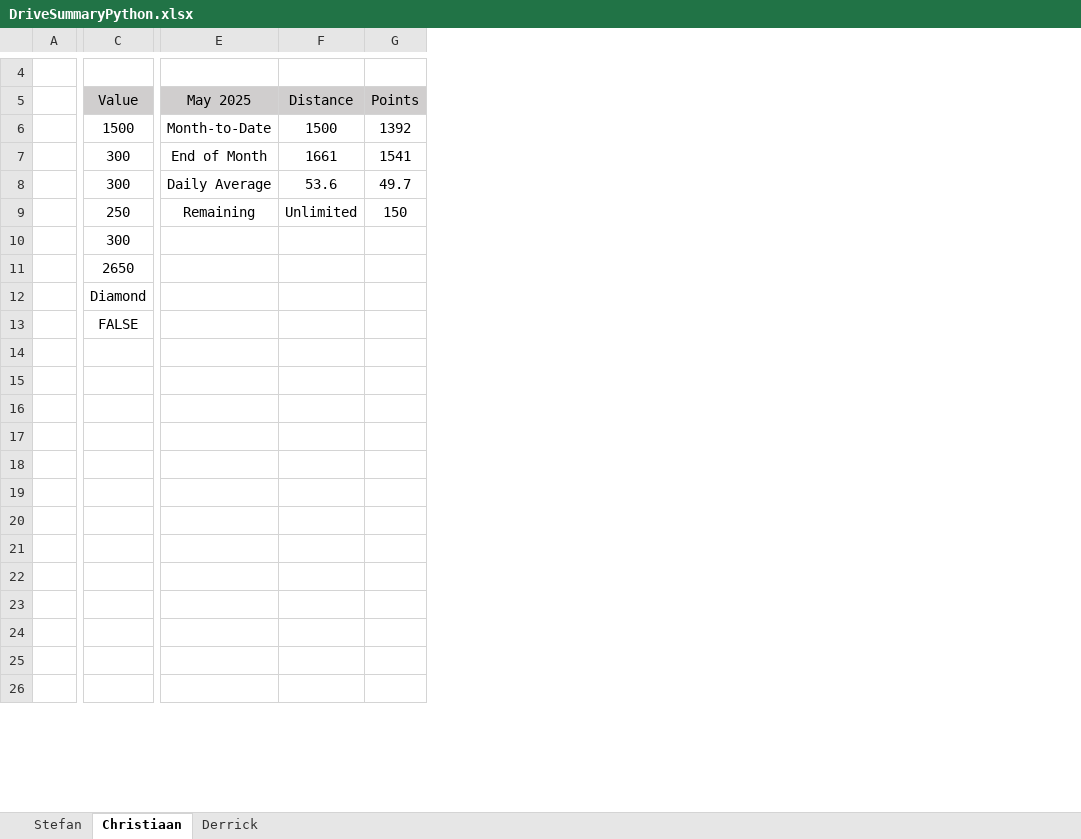
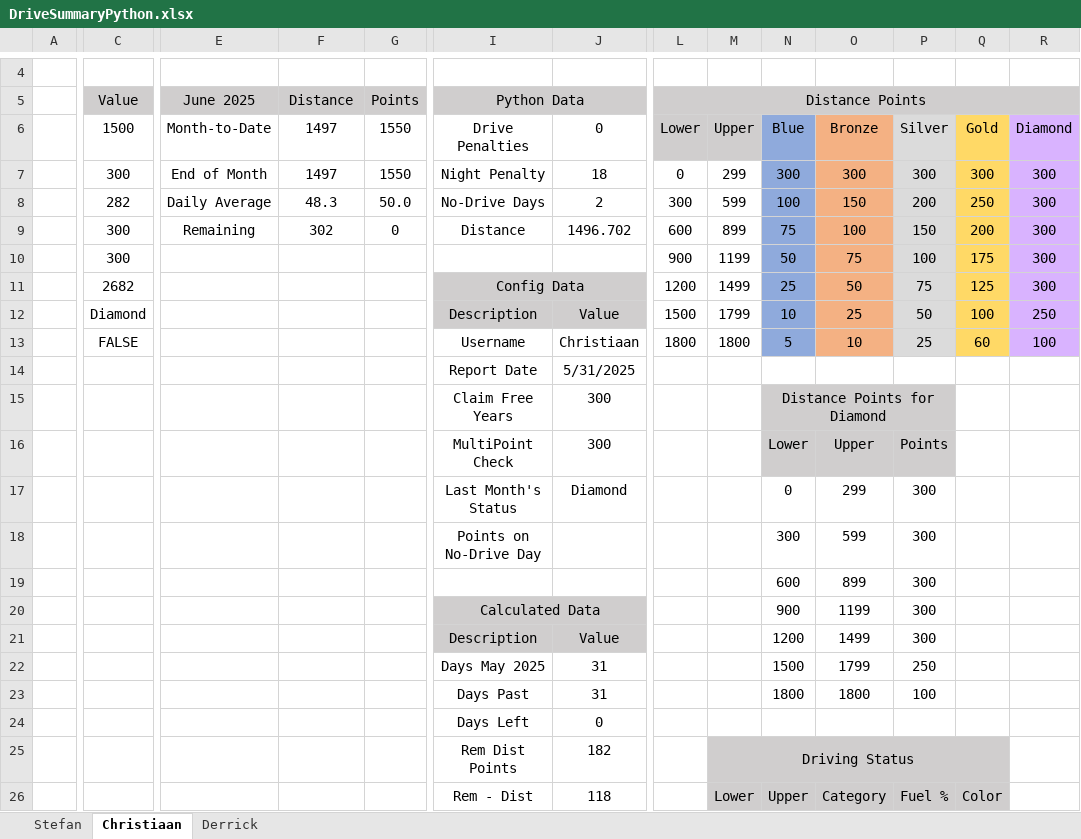
Before and after one commit to StefanObie/DriveDashboardPython, an Excel workbook: DriveSummaryPython.xlsx, sheet Christiaan, drawn as a sheet; only a part is shown, gaps mark what is left out; values as stored, in another font and other column widths than the file's, no borders; conditional formats and table styles not drawn; removed rows and columns are numbered as before the commit, all else as after; rows hold the shown columns only; the diff covers the shown part only; the diff names each change by its address in the sheet, - before the commit and + after, or states it on an @@ line.

```diff
--- a/DriveSummaryPython.xlsx (sheet Christiaan)
+++ b/DriveSummaryPython.xlsx (sheet Christiaan)
@@ column I (Python Data) unhidden, rows 6-7: Drive Penalties | Night Penalty; rows 11-26: Config Data | Description | Username | Report Date | Claim Free Years | MultiPoint Check | Last Month's Status | Points on No-Drive Day |  | Calculated Data | Description | Days May 2025 | Days Past | Days Left | Rem Dist Points | Rem - Dist @@
@@ column J unhidden, rows 6-7: 0 | 18; rows 12-26: Value | Christiaan | 5/31/2025 | 300 | 300 | Diamond |  |  |  | Value | 31 | 31 | 0 | 182 | 118 @@
@@ column L (Distance Points) unhidden, rows 6-7: Lower | 0; rows 10-13: 900 | 1200 | 1500 | 1800 @@
@@ column M unhidden, rows 6-7: Upper | 299; rows 10-26: 1199 | 1499 | 1799 | 1800 |  |  |  |  |  |  |  |  |  |  |  | Driving Status | Lower @@
@@ column N unhidden, rows 6-7: Blue | 300; rows 10-26: 50 | 25 | 10 | 5 |  | Distance Points for Diamond | Lower | 0 | 300 | 600 | 900 | 1200 | 1500 | 1800 |  |  | Upper @@
@@ column O unhidden, rows 6-7: Bronze | 300; rows 10-26: 75 | 50 | 25 | 10 |  |  | Upper | 299 | 599 | 899 | 1199 | 1499 | 1799 | 1800 |  |  | Category @@
@@ column P unhidden, rows 6-7: Silver | 300; rows 10-26: 100 | 75 | 50 | 25 |  |  | Points | 300 | 300 | 300 | 300 | 300 | 250 | 100 |  |  | Fuel % @@
@@ column Q unhidden, rows 6-7: Gold | 300; rows 10-26: 175 | 125 | 100 | 60 |  |  |  |  |  |  |  |  |  |  |  |  | Color @@
@@ column R unhidden, rows 6-7: Diamond | 300; rows 10-13: 300 | 300 | 250 | 100 @@
-E5: May 2025
+E5: June 2025
-F6 (Distance): 1500
+F6 (Distance): 1497
-G6 (Points): 1392
+G6 (Points): 1550
-F7 (Distance): 1661
+F7 (Distance): 1497
-G7 (Points): 1541
+G7 (Points): 1550
-row 8:  | 300 | Daily Average | 53.6 | 49.7
-row 9:  | 250 | Remaining | Unlimited | 150
+row 8:  | 282 | Daily Average | 48.3 | 50.0 | No-Drive Days | 2 | 300 | 599 | 100 | 150 | 200 | 250 | 300
+row 9:  | 300 | Remaining | 302 | 0 | Distance | 1496.702 | 600 | 899 | 75 | 100 | 150 | 200 | 300
-C11 (Value): 2650
+C11 (Value): 2682
-row 14: (empty)
+row 14:  |  |  |  |  | Report Date | 5/31/2025
-row 15: (empty)
+row 15:  |  |  |  |  | Claim Free Years | 300 |  |  | Distance Points for Diamond
-row 16: (empty)
+row 16:  |  |  |  |  | MultiPoint Check | 300 |  |  | Lower | Upper | Points
-row 17: (empty)
+row 17:  |  |  |  |  | Last Month's Status | Diamond |  |  | 0 | 299 | 300
-row 18: (empty)
+row 18:  |  |  |  |  | Points on No-Drive Day |  |  |  | 300 | 599 | 300
-row 19: (empty)
+row 19:  |  |  |  |  |  |  |  |  | 600 | 899 | 300
-row 20: (empty)
+row 20:  |  |  |  |  | Calculated Data |  |  |  | 900 | 1199 | 300
-row 21: (empty)
+row 21:  |  |  |  |  | Description | Value |  |  | 1200 | 1499 | 300
-row 22: (empty)
+row 22:  |  |  |  |  | Days May 2025 | 31 |  |  | 1500 | 1799 | 250
-row 23: (empty)
+row 23:  |  |  |  |  | Days Past | 31 |  |  | 1800 | 1800 | 100
-row 24: (empty)
+row 24:  |  |  |  |  | Days Left | 0
-row 25: (empty)
+row 25:  |  |  |  |  | Rem Dist Points | 182 |  | Driving Status
-row 26: (empty)
+row 26:  |  |  |  |  | Rem - Dist | 118 |  | Lower | Upper | Category | Fuel % | Color
```
Also changed, not shown: 1 added column and 41 edited cells elsewhere in this sheet, sheet Stefan, sheet Derrick, hidden cells, 1 other file.
